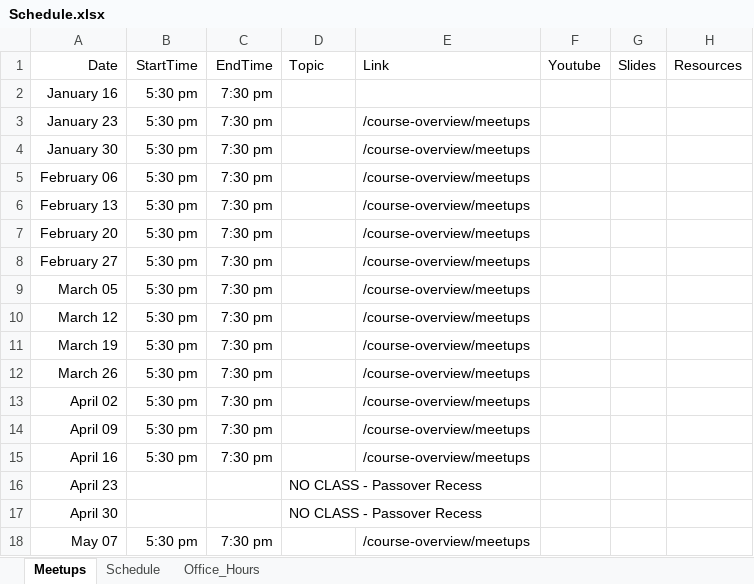
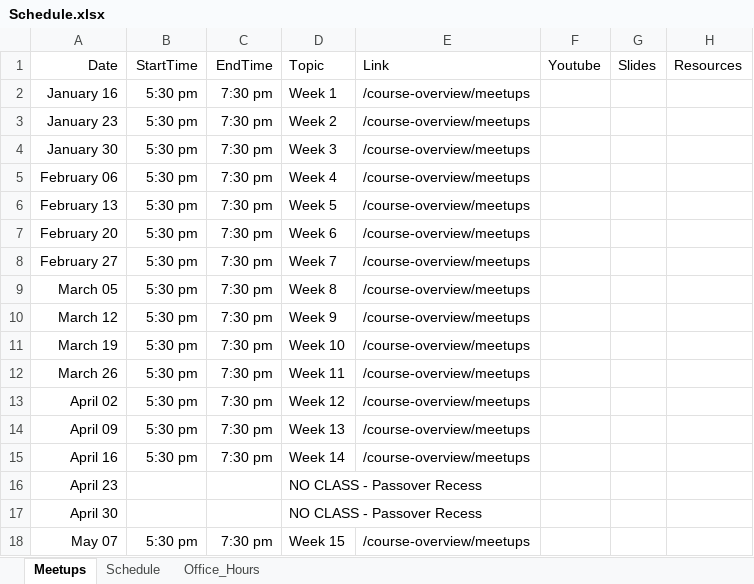
Before and after one commit to jbryer/DAV5300-2024-Spring, an Excel workbook: Schedule.xlsx, sheet Meetups, drawn as a sheet; values as stored, in another font and other column widths than the file's, no borders; the diff names each change by its address in the sheet, - before the commit and + after, or states it on an @@ line.

```diff
--- a/Schedule.xlsx (sheet Meetups)
+++ b/Schedule.xlsx (sheet Meetups)
-D2: (empty)
+D2: Week 1
-E2: (empty)
+E2: /course-overview/meetups
-D3: (empty)
+D3: Week 2
-D4: (empty)
+D4: Week 3
-D5: (empty)
+D5: Week 4
-D6: (empty)
+D6: Week 5
-D7: (empty)
+D7: Week 6
-D8: (empty)
+D8: Week 7
-D9: (empty)
+D9: Week 8
-D10: (empty)
+D10: Week 9
-D11: (empty)
+D11: Week 10
-D12: (empty)
+D12: Week 11
-D13: (empty)
+D13: Week 12
-D14: (empty)
+D14: Week 13
-D15: (empty)
+D15: Week 14
-D18: (empty)
+D18: Week 15
```
Also changed, not shown: sheet Schedule, 10 other files.
